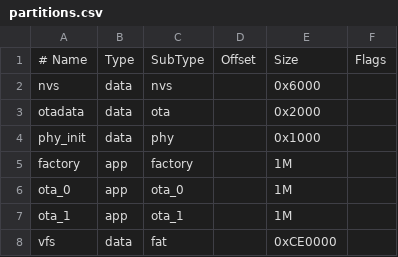
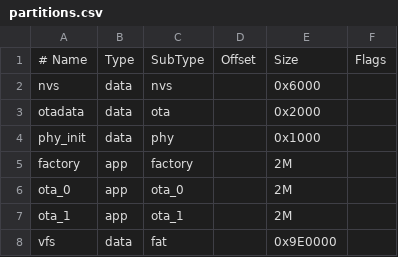
Before and after one commit to MartinodF/eva, a CSV file: partitions.csv, drawn as a sheet.

Commit message:
build: bump app partitions 1 -> 2MB

```diff
--- a/partitions.csv
+++ b/partitions.csv
@@ -4,5 +4,5 @@ otadata,  data, ota,     ,        0x2000,
 phy_init, data, phy,     ,        0x1000,
-factory,  app,  factory, ,        1M,
-ota_0,    app,  ota_0,   ,        1M,
-ota_1,    app,  ota_1,   ,        1M,
-vfs,      data, fat,     ,        0xCE0000,
+factory,  app,  factory, ,        2M,
+ota_0,    app,  ota_0,   ,        2M,
+ota_1,    app,  ota_1,   ,        2M,
+vfs,      data, fat,     ,        0x9E0000,
```
